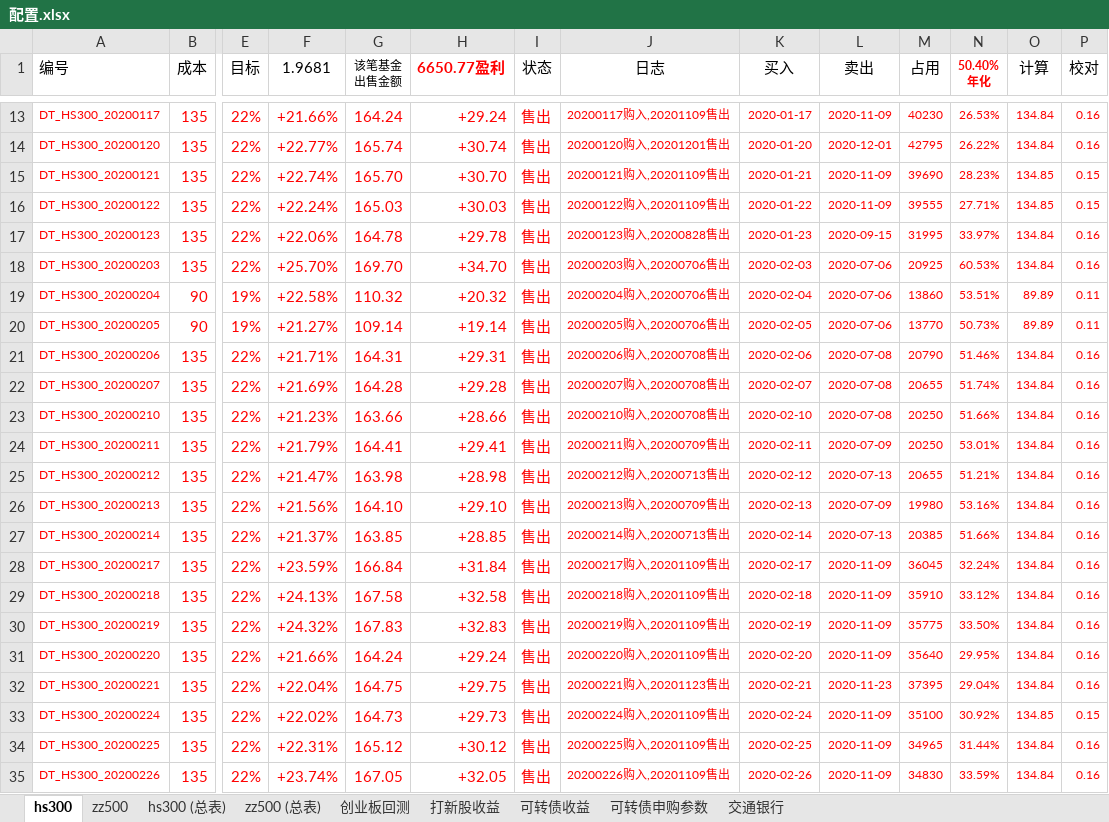
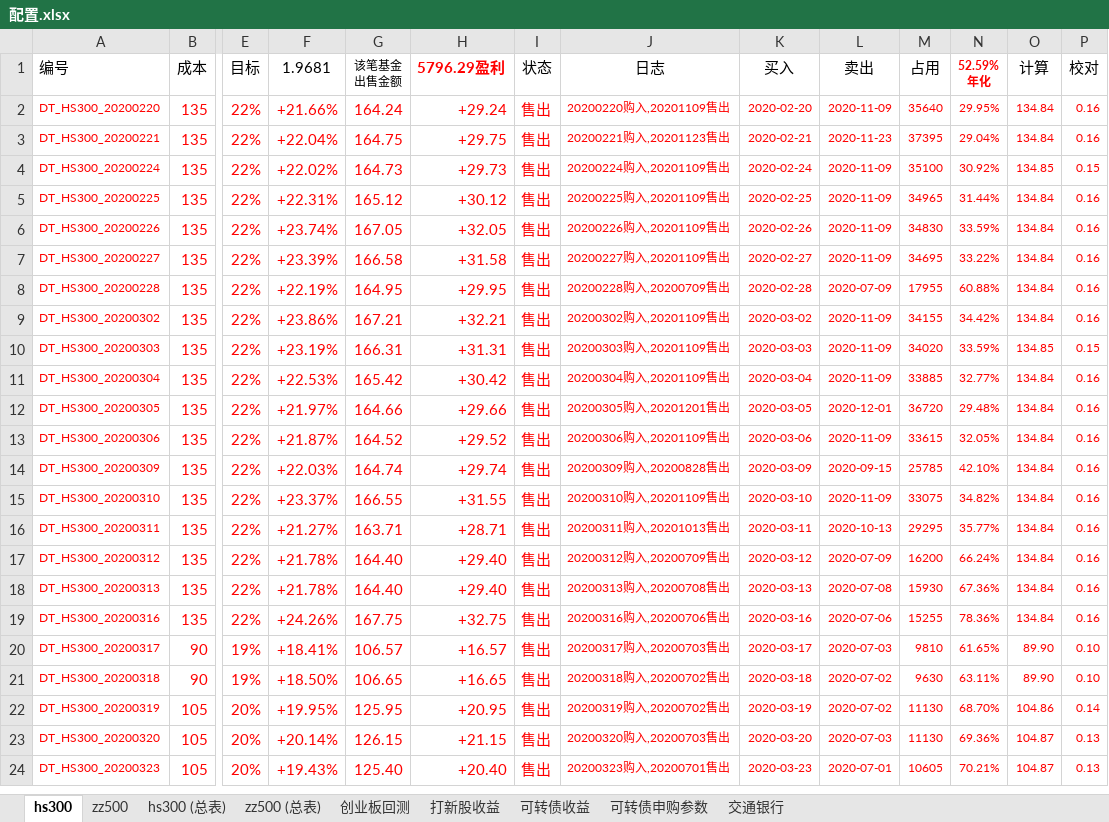
Before and after one commit to husky8/cccode, an Excel workbook: invest/配置.xlsx, sheet hs300, drawn as a sheet; only a part is shown, gaps mark what is left out; the shorter side is filled out with more unchanged rows; values as stored, in another font and other column widths than the file's, no borders; charts and pictures and conditional formats not drawn; removed rows and columns are numbered as before the commit, all else as after; rows hold the shown columns only; ↵ is a line break in a cell; the diff covers the shown part only; the diff names each change by its address in the sheet, - before the commit and + after, or states it on an @@ line.

```diff
--- a/invest/配置.xlsx (sheet hs300)
+++ b/invest/配置.xlsx (sheet hs300)
-H1: 6650.77盈利
+H1: 5796.29盈利
-N1: 50.40% ↵ 年化
+N1: 52.59% ↵ 年化
-row 13: DT_HS300_20200117 | 135 | 22% | +21.66% | 164.24 | +29.24 | 售出 | 20200117购入,20201109售出 | 2020-01-17 | 2020-11-09 | 40230 | 26.53% | 134.84 | 0.16
-row 14: DT_HS300_20200120 | 135 | 22% | +22.77% | 165.74 | +30.74 | 售出 | 20200120购入,20201201售出 | 2020-01-20 | 2020-12-01 | 42795 | 26.22% | 134.84 | 0.16
-row 15: DT_HS300_20200121 | 135 | 22% | +22.74% | 165.70 | +30.70 | 售出 | 20200121购入,20201109售出 | 2020-01-21 | 2020-11-09 | 39690 | 28.23% | 134.85 | 0.15
-row 16: DT_HS300_20200122 | 135 | 22% | +22.24% | 165.03 | +30.03 | 售出 | 20200122购入,20201109售出 | 2020-01-22 | 2020-11-09 | 39555 | 27.71% | 134.85 | 0.15
-row 17: DT_HS300_20200123 | 135 | 22% | +22.06% | 164.78 | +29.78 | 售出 | 20200123购入,20200828售出 | 2020-01-23 | 2020-09-15 | 31995 | 33.97% | 134.84 | 0.16
-row 18: DT_HS300_20200203 | 135 | 22% | +25.70% | 169.70 | +34.70 | 售出 | 20200203购入,20200706售出 | 2020-02-03 | 2020-07-06 | 20925 | 60.53% | 134.84 | 0.16
-row 19: DT_HS300_20200204 | 90 | 19% | +22.58% | 110.32 | +20.32 | 售出 | 20200204购入,20200706售出 | 2020-02-04 | 2020-07-06 | 13860 | 53.51% | 89.89 | 0.11
-row 20: DT_HS300_20200205 | 90 | 19% | +21.27% | 109.14 | +19.14 | 售出 | 20200205购入,20200706售出 | 2020-02-05 | 2020-07-06 | 13770 | 50.73% | 89.89 | 0.11
-row 21: DT_HS300_20200206 | 135 | 22% | +21.71% | 164.31 | +29.31 | 售出 | 20200206购入,20200708售出 | 2020-02-06 | 2020-07-08 | 20790 | 51.46% | 134.84 | 0.16
-row 22: DT_HS300_20200207 | 135 | 22% | +21.69% | 164.28 | +29.28 | 售出 | 20200207购入,20200708售出 | 2020-02-07 | 2020-07-08 | 20655 | 51.74% | 134.84 | 0.16
-row 23: DT_HS300_20200210 | 135 | 22% | +21.23% | 163.66 | +28.66 | 售出 | 20200210购入,20200708售出 | 2020-02-10 | 2020-07-08 | 20250 | 51.66% | 134.84 | 0.16
-row 24: DT_HS300_20200211 | 135 | 22% | +21.79% | 164.41 | +29.41 | 售出 | 20200211购入,20200709售出 | 2020-02-11 | 2020-07-09 | 20250 | 53.01% | 134.84 | 0.16
-row 25: DT_HS300_20200212 | 135 | 22% | +21.47% | 163.98 | +28.98 | 售出 | 20200212购入,20200713售出 | 2020-02-12 | 2020-07-13 | 20655 | 51.21% | 134.84 | 0.16
-row 26: DT_HS300_20200213 | 135 | 22% | +21.56% | 164.10 | +29.10 | 售出 | 20200213购入,20200709售出 | 2020-02-13 | 2020-07-09 | 19980 | 53.16% | 134.84 | 0.16
-row 27: DT_HS300_20200214 | 135 | 22% | +21.37% | 163.85 | +28.85 | 售出 | 20200214购入,20200713售出 | 2020-02-14 | 2020-07-13 | 20385 | 51.66% | 134.84 | 0.16
-row 28: DT_HS300_20200217 | 135 | 22% | +23.59% | 166.84 | +31.84 | 售出 | 20200217购入,20201109售出 | 2020-02-17 | 2020-11-09 | 36045 | 32.24% | 134.84 | 0.16
-row 29: DT_HS300_20200218 | 135 | 22% | +24.13% | 167.58 | +32.58 | 售出 | 20200218购入,20201109售出 | 2020-02-18 | 2020-11-09 | 35910 | 33.12% | 134.84 | 0.16
-row 30: DT_HS300_20200219 | 135 | 22% | +24.32% | 167.83 | +32.83 | 售出 | 20200219购入,20201109售出 | 2020-02-19 | 2020-11-09 | 35775 | 33.50% | 134.84 | 0.16
```
Also changed, not shown: 1 added row, 11 removed rows and 660 edited cells elsewhere in this sheet, sheet hs300 (总表), sheet zz500 (总表), sheet zz500, sheet 打新股收益, sheet 可转债收益, formulas that keep their value.
